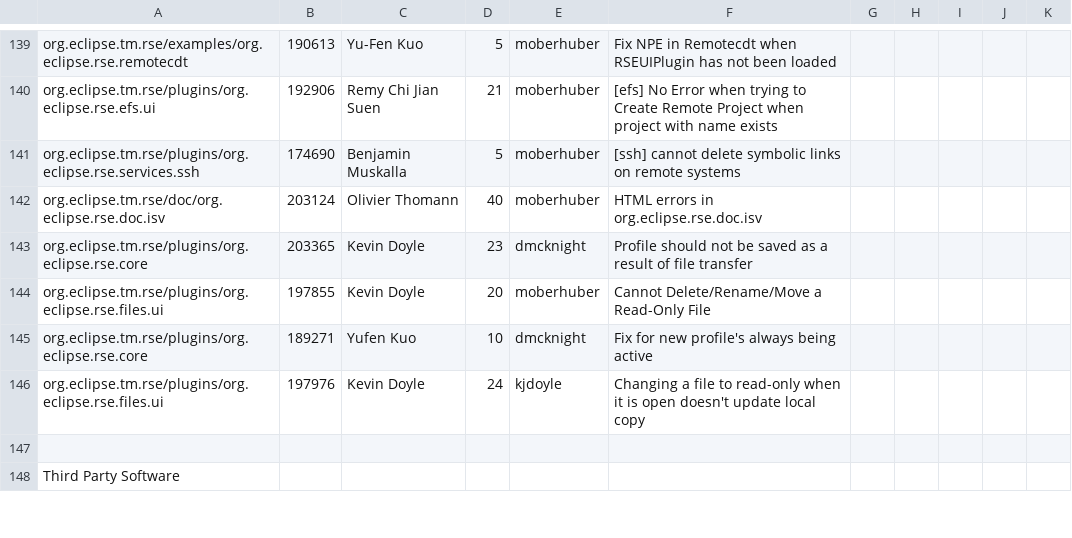
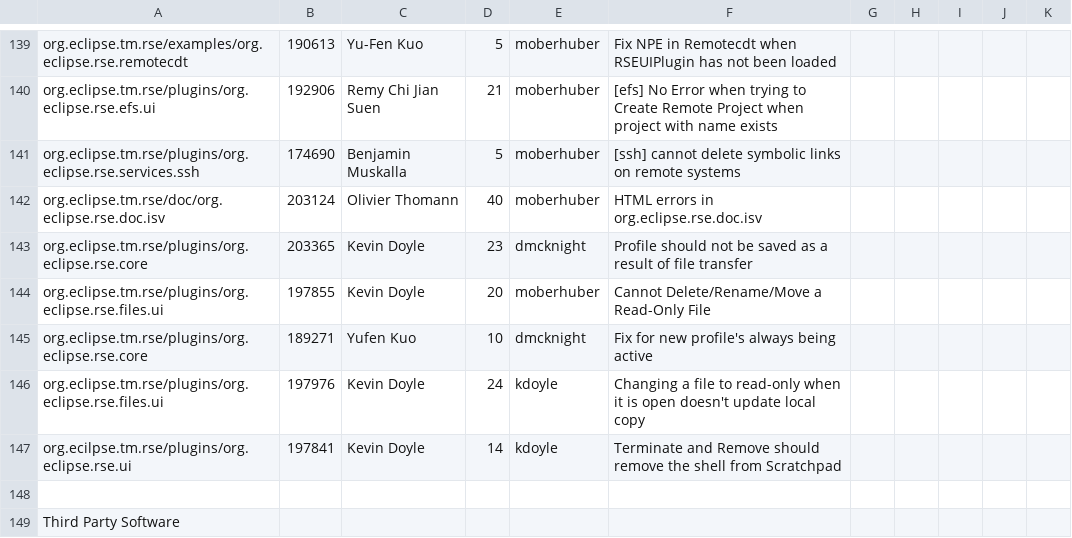
Before and after one commit to markphip/tm, a CSV file: development/tm-log.csv, drawn as a sheet; only a part is shown, gaps mark what is left out.

Commit message:
[197841]  "Terminate and Remove" should remove the shell from Scratchpad

```diff
--- a/development/tm-log.csv
+++ b/development/tm-log.csv
@@ -145,3 +145,4 @@ org.eclipse.tm.rse/plugins/org.eclipse.rse.files.ui,197855,Kevin Doyle,20,moberh
 org.eclipse.tm.rse/plugins/org.eclipse.rse.core,189271,Yufen Kuo,10,dmcknight,Fix for new profile's always being active
-org.eclipse.tm.rse/plugins/org.eclipse.rse.files.ui,197976,Kevin Doyle,24,kjdoyle,Changing a file to read-only when it is open doesn't update local copy
+org.eclipse.tm.rse/plugins/org.eclipse.rse.files.ui,197976,Kevin Doyle,24,kdoyle,Changing a file to read-only when it is open doesn't update local copy
+org.ecilpse.tm.rse/plugins/org.eclipse.rse.ui,197841,Kevin Doyle,14,kdoyle,"Terminate and Remove" should remove the shell from Scratchpad
 
```
